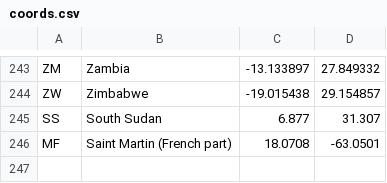
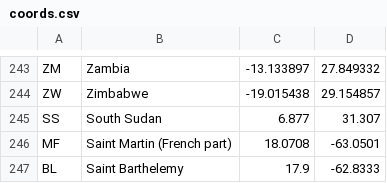
Before and after one commit to Netfilter-Com/PopulationClock, a CSV file: Scripts/coords/coords.csv, drawn as a sheet; only a part is shown, gaps mark what is left out; the diff names each change by its address in the sheet, - before the commit and + after, or states it on an @@ line.

```diff
--- a/Scripts/coords/coords.csv
+++ b/Scripts/coords/coords.csv
+row 247: BL | Saint Barthelemy | 17.9 | -62.8333
```
Also changed, not shown: 11 other files.
